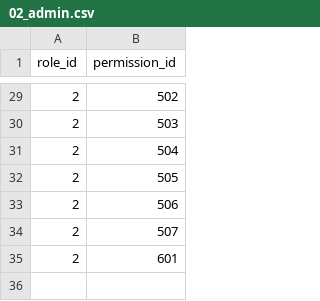
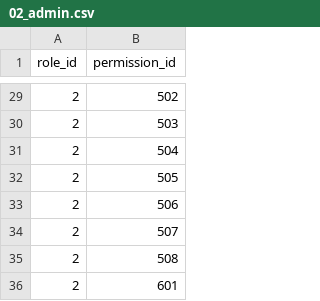
Before and after one commit to akos-stack/ase-be, a CSV file: src/main/resources/db/changelog/v0.1.0/initial_data/roles_permissions/02_admin.csv, drawn as a sheet; only a part is shown, gaps mark what is left out.

```diff
--- a/src/main/resources/db/changelog/v0.1.0/initial_data/roles_permissions/02_admin.csv
+++ b/src/main/resources/db/changelog/v0.1.0/initial_data/roles_permissions/02_admin.csv
@@ -34,2 +34,3 @@ role_id,permission_id
 2,507
+2,508
 2,601
```
Also changed, not shown: src/main/resources/db/changelog/v0.1.0/initial_data/permissions/05_evaluation.csv, 7 other files.
